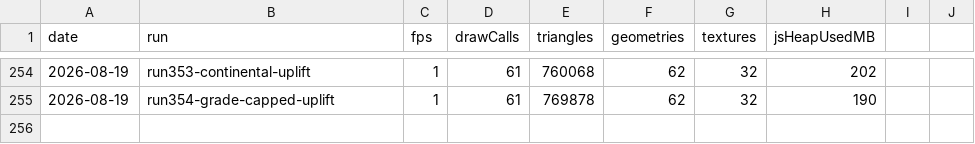
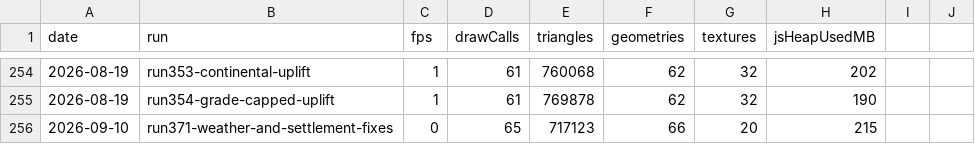
Before and after one commit to umitalgan061-sudo/aapw, a CSV file: perf_log.csv, drawn as a sheet; only a part is shown, gaps mark what is left out; the diff names each change by its address in the sheet, - before the commit and + after, or states it on an @@ line.

```diff
--- a/perf_log.csv
+++ b/perf_log.csv
+row 256: 2026-09-10 | run371-weather-and-settlement-fixes | 0 | 65 | 717123 | 66 | 20 | 215
```
Also changed, not shown: 2 other files.
